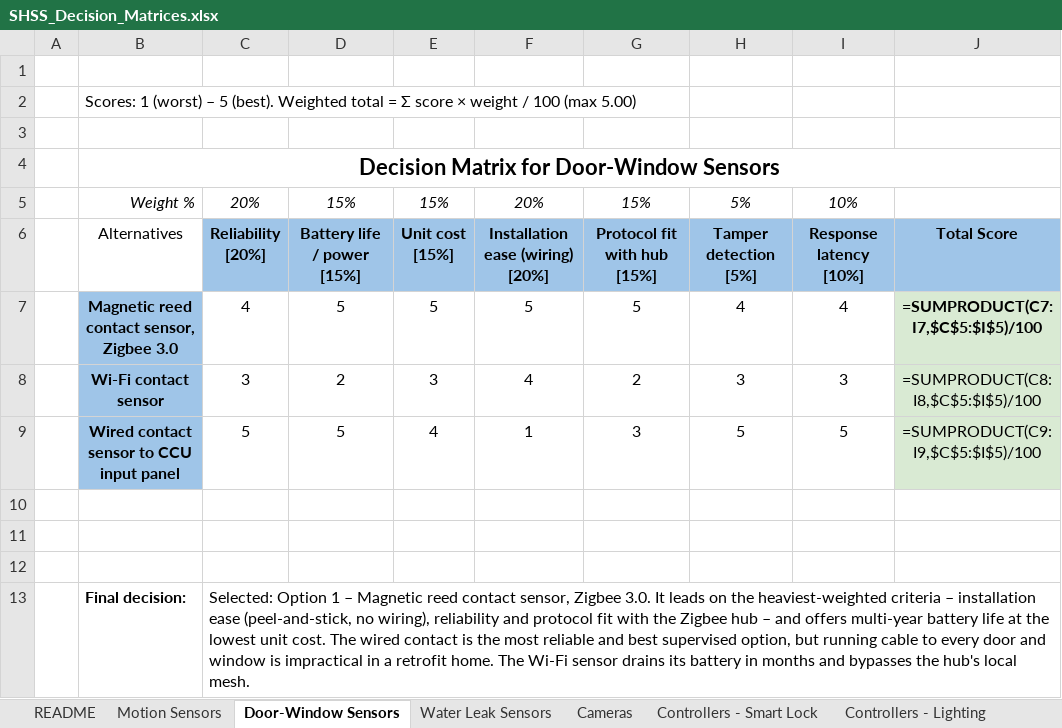
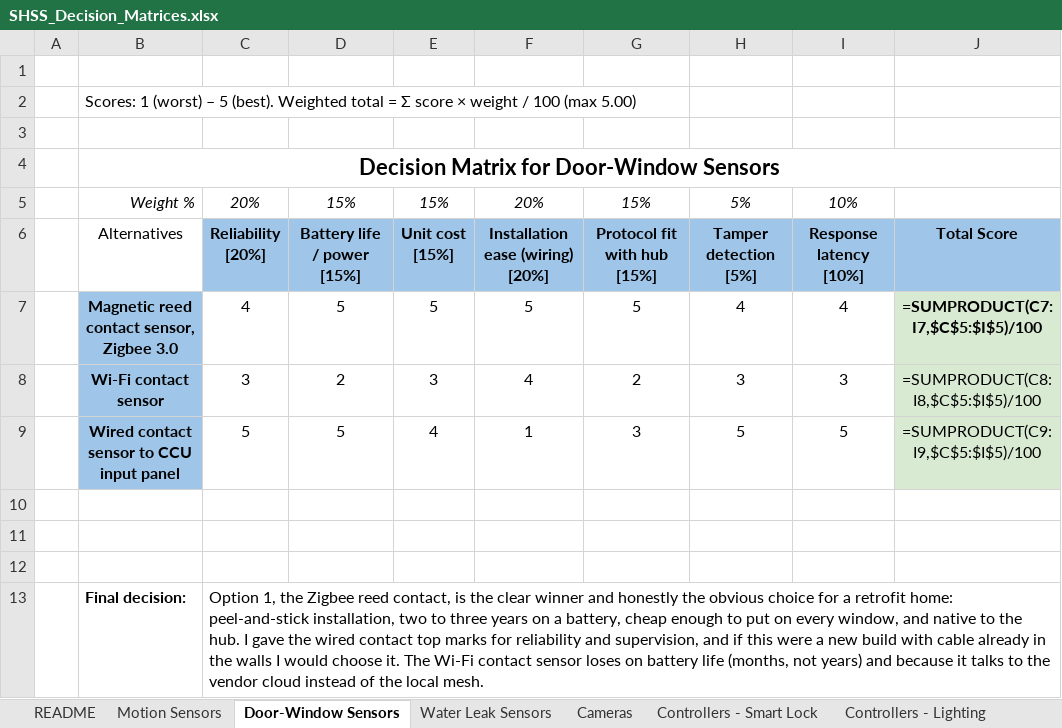
Before and after one commit to amerghazal7/cd13413-systems-engineering-project, an Excel workbook: 04-Decision-Matrix/SHSS_Decision_Matrices.xlsx, sheet Door-Window Sensors, drawn as a sheet; values as stored, in another font and other column widths than the file's, no borders; formulas without a stored value are shown as written; the diff names each change by its address in the sheet, - before the commit and + after, or states it on an @@ line.

```diff
--- a/04-Decision-Matrix/SHSS_Decision_Matrices.xlsx (sheet Door-Window Sensors)
+++ b/04-Decision-Matrix/SHSS_Decision_Matrices.xlsx (sheet Door-Window Sensors)
-C13: Selected: Option 1 – Magnetic reed contact sensor, Zigbee 3.0. It leads on the heaviest-weighted criteria – installation ease (peel-and-stick, no wiring), reliability and protocol fit with the Zigbee hub – and offers multi-year battery life at the lowest unit cost. The wired contact is the most reliable and best supervised option, but running cable to every door and window is impractical in a retrofit home. The Wi-Fi sensor drains its battery in months and bypasses the hub's local mesh.
+C13: Option 1, the Zigbee reed contact, is the clear winner and honestly the obvious choice for a retrofit home: peel-and-stick installation, two to three years on a battery, cheap enough to put on every window, and native to the hub. I gave the wired contact top marks for reliability and supervision, and if this were a new build with cable already in the walls I would choose it. The Wi-Fi contact sensor loses on battery life (months, not years) and because it talks to the vendor cloud instead of the local mesh.
```
Also changed, not shown: sheet README, sheet Water Leak Sensors, sheet Controllers - Siren, sheet Controllers - Lighting, sheet Controllers - Smart Lock, sheet Motion Sensors, 2 more sheets, 05-Test-Cases/Testomat_export_Smart_Home_System_test_cases.xlsx, 05-Test-Cases/testomat_import_SHSS.xlsx, 13 other files.
